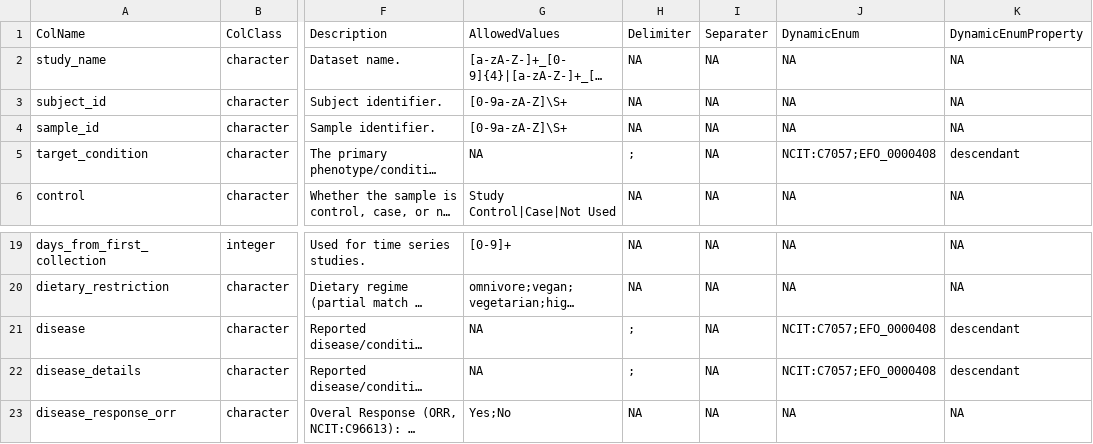
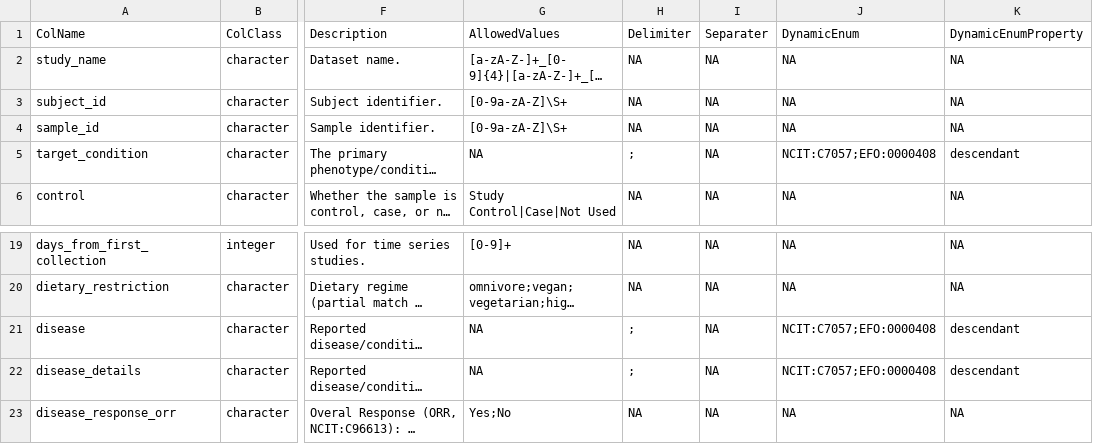
Before and after one commit to shbrief/OmicsMLRepoR, a CSV file: inst/extdata/cMD_data_dictionary.csv, drawn as a sheet; only a part is shown, gaps mark what is left out; long unchanged cells end in …; the diff names each change by its address in the sheet, - before the commit and + after, or states it on an @@ line.

Commit message:
update delimiter for dynamic enum nodes

```diff
--- a/inst/extdata/cMD_data_dictionary.csv
+++ b/inst/extdata/cMD_data_dictionary.csv
-J5: NCIT:C7057;EFO_0000408
+J5: NCIT:C7057;EFO:0000408
-J21:J22: NCIT:C7057;EFO_0000408
+J21:J22: NCIT:C7057;EFO:0000408
```
